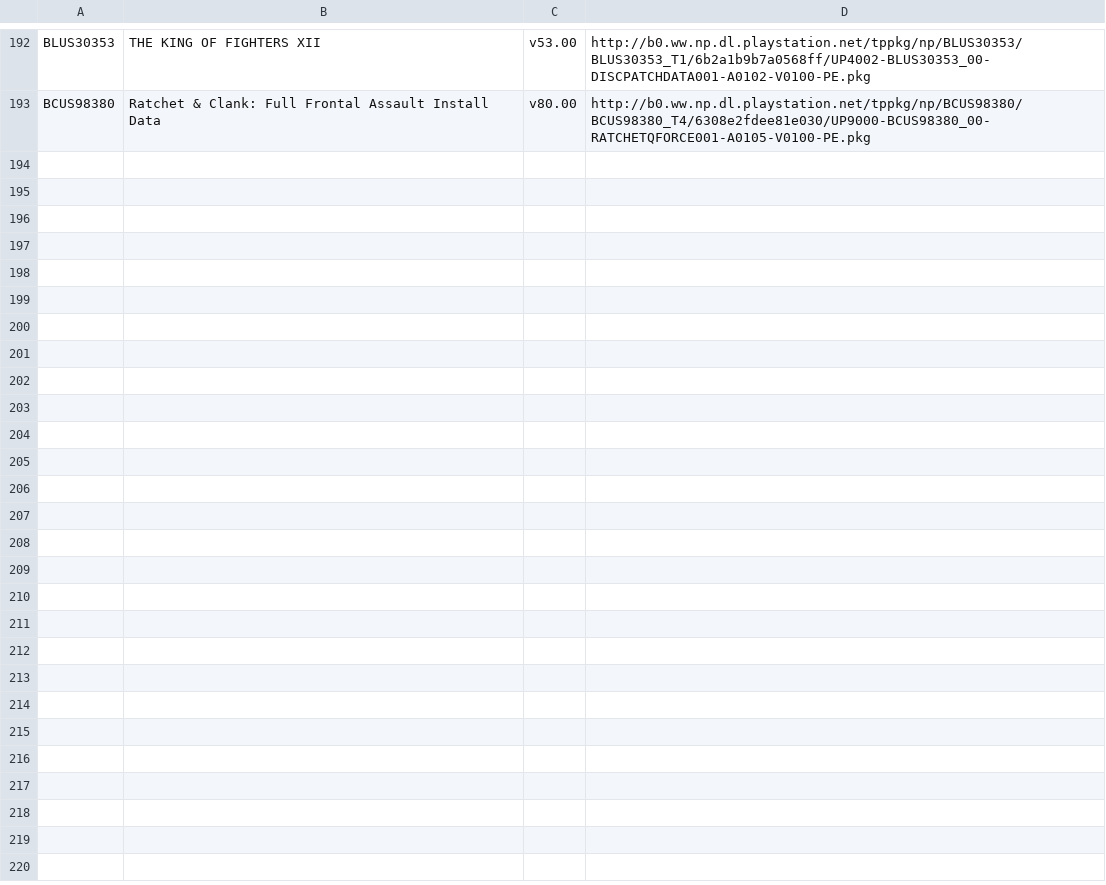
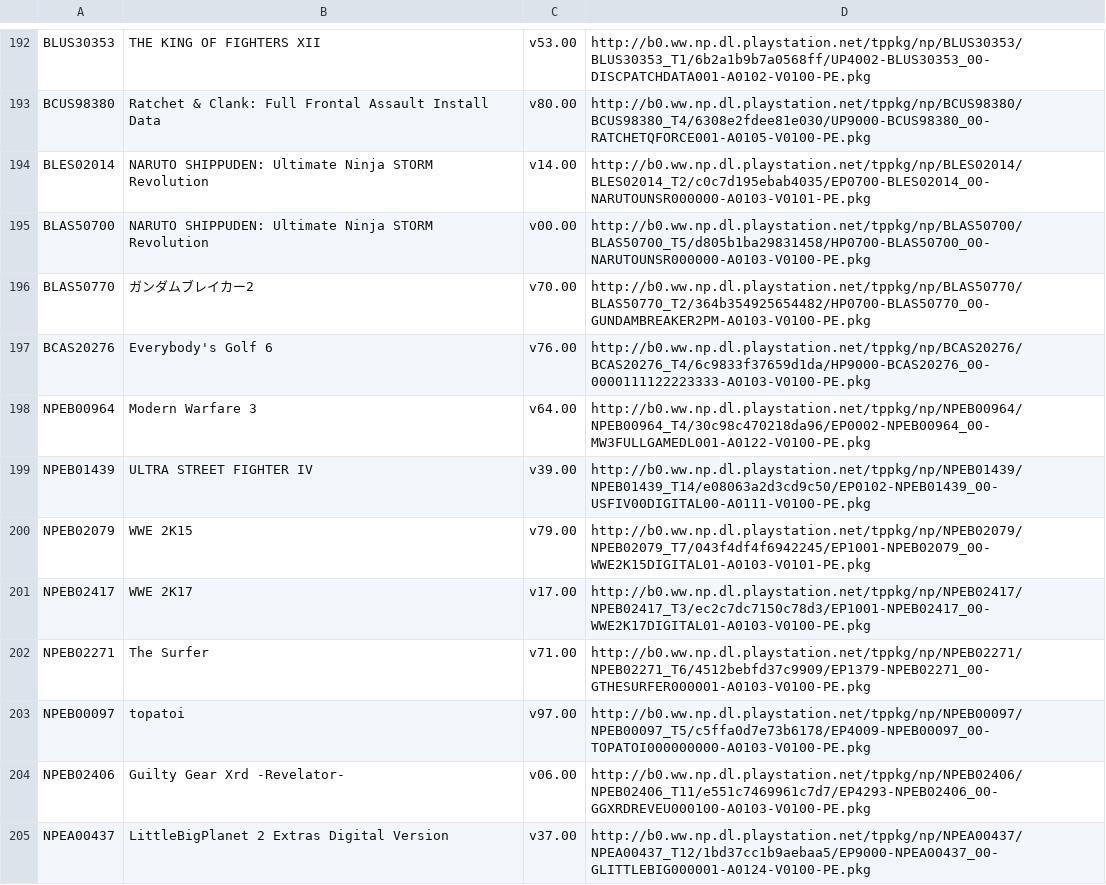
Before and after one commit to ruvelro/PSN-Killer-Database, a TSV file: data/pending/PS3_UPDATES.tsv, drawn as a sheet; only a part is shown, gaps mark what is left out; the diff covers the shown part only.

```diff
--- a/data/pending/PS3_UPDATES.tsv
+++ b/data/pending/PS3_UPDATES.tsv
@@ -193 +193,13 @@ BLUS30353	THE KING OF FIGHTERS XII	v53.00	http://b0.ww.np.dl.playstation.net/tpp
 BCUS98380	Ratchet & Clank: Full Frontal Assault Install Data	v80.00	http://b0.ww.np.dl.playstation.net/tppkg/np/BCUS98380/BCUS98380_T4/6308e2fdee81e030/UP9000-BCUS98380_00-RATCHETQFORCE001-A0105-V0100-PE.pkg
+BLES02014	NARUTO SHIPPUDEN: Ultimate Ninja STORM Revolution	v14.00	http://b0.ww.np.dl.playstation.net/tppkg/np/BLES02014/BLES02014_T2/c0c7d195ebab4035/EP0700-BLES02014_00-NARUTOUNSR000000-A0103-V0101-PE.pkg
+BLAS50700	NARUTO SHIPPUDEN: Ultimate Ninja STORM Revolution	v00.00	http://b0.ww.np.dl.playstation.net/tppkg/np/BLAS50700/BLAS50700_T5/d805b1ba29831458/HP0700-BLAS50700_00-NARUTOUNSR000000-A0103-V0100-PE.pkg
+BLAS50770	ガンダムブレイカー2	v70.00	http://b0.ww.np.dl.playstation.net/tppkg/np/BLAS50770/BLAS50770_T2/364b354925654482/HP0700-BLAS50770_00-GUNDAMBREAKER2PM-A0103-V0100-PE.pkg
+BCAS20276	Everybody's Golf 6	v76.00	http://b0.ww.np.dl.playstation.net/tppkg/np/BCAS20276/BCAS20276_T4/6c9833f37659d1da/HP9000-BCAS20276_00-0000111122223333-A0103-V0100-PE.pkg
+NPEB00964	Modern Warfare 3	v64.00	http://b0.ww.np.dl.playstation.net/tppkg/np/NPEB00964/NPEB00964_T4/30c98c470218da96/EP0002-NPEB00964_00-MW3FULLGAMEDL001-A0122-V0100-PE.pkg
+NPEB01439	ULTRA STREET FIGHTER IV	v39.00	http://b0.ww.np.dl.playstation.net/tppkg/np/NPEB01439/NPEB01439_T14/e08063a2d3cd9c50/EP0102-NPEB01439_00-USFIV00DIGITAL00-A0111-V0100-PE.pkg
+NPEB02079	WWE 2K15	v79.00	http://b0.ww.np.dl.playstation.net/tppkg/np/NPEB02079/NPEB02079_T7/043f4df4f6942245/EP1001-NPEB02079_00-WWE2K15DIGITAL01-A0103-V0101-PE.pkg
+NPEB02417	WWE 2K17	v17.00	http://b0.ww.np.dl.playstation.net/tppkg/np/NPEB02417/NPEB02417_T3/ec2c7dc7150c78d3/EP1001-NPEB02417_00-WWE2K17DIGITAL01-A0103-V0100-PE.pkg
+NPEB02271	The Surfer	v71.00	http://b0.ww.np.dl.playstation.net/tppkg/np/NPEB02271/NPEB02271_T6/4512bebfd37c9909/EP1379-NPEB02271_00-GTHESURFER000001-A0103-V0100-PE.pkg
+NPEB00097	topatoi	v97.00	http://b0.ww.np.dl.playstation.net/tppkg/np/NPEB00097/NPEB00097_T5/c5ffa0d7e73b6178/EP4009-NPEB00097_00-TOPATOI000000000-A0103-V0100-PE.pkg
+NPEB02406	Guilty Gear Xrd -Revelator-	v06.00	http://b0.ww.np.dl.playstation.net/tppkg/np/NPEB02406/NPEB02406_T11/e551c7469961c7d7/EP4293-NPEB02406_00-GGXRDREVEU000100-A0103-V0100-PE.pkg
+NPEA00437	LittleBigPlanet 2 Extras Digital Version	v37.00	http://b0.ww.np.dl.playstation.net/tppkg/np/NPEA00437/NPEA00437_T12/1bd37cc1b9aebaa5/EP9000-NPEA00437_00-GLITTLEBIG000001-A0124-V0100-PE.pkg
```
Also changed, not shown: 12 added rows elsewhere in this file, data/pending/PS3_AVATARS.tsv, 3 other files.
